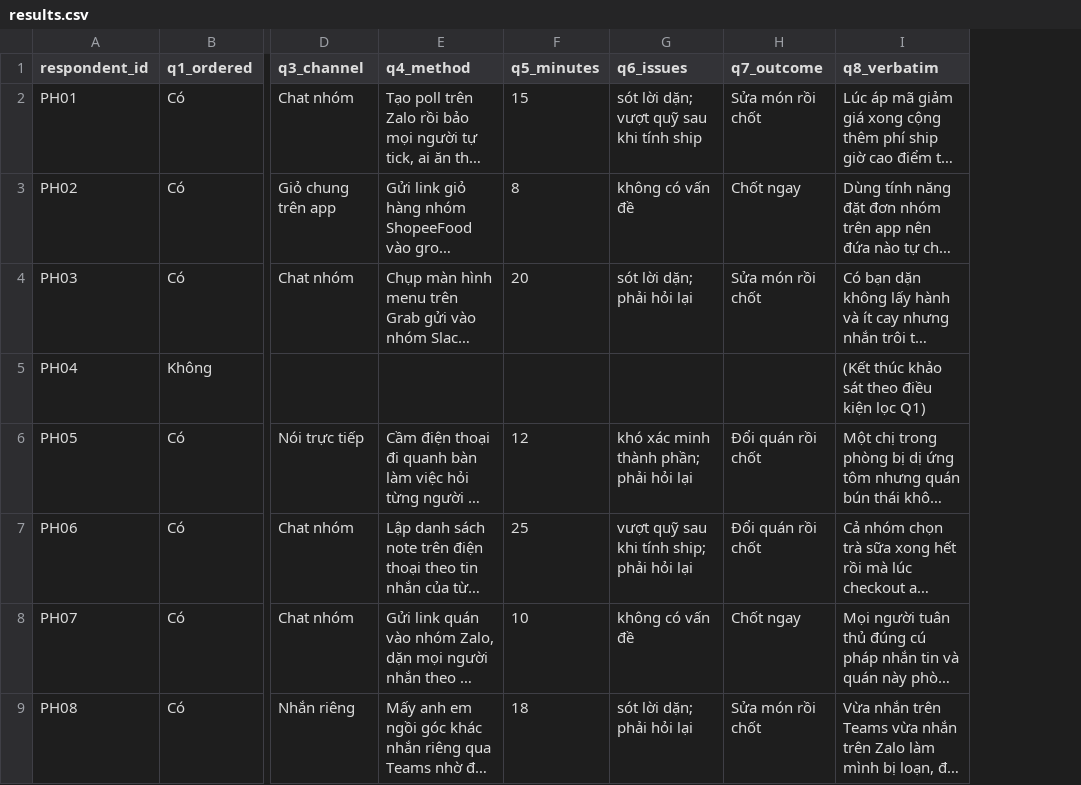
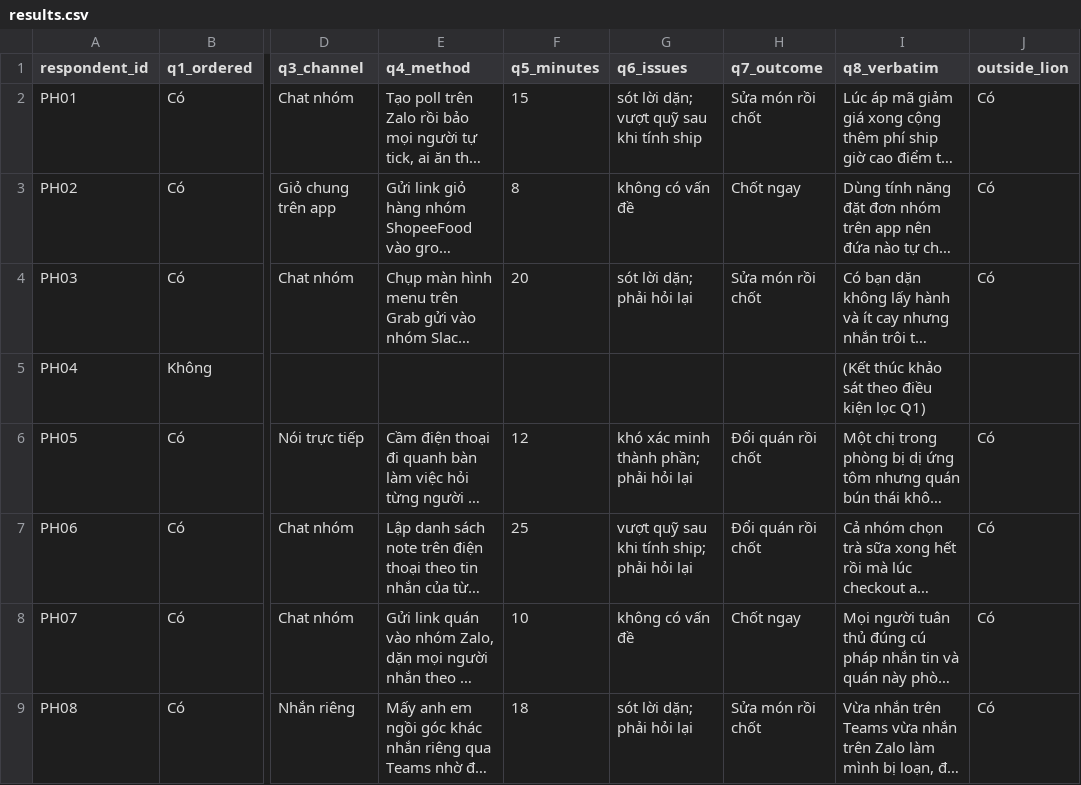
Before and after one commit to luongvh2510/K5-Day15-L3B-Lion, a CSV file: evidence/survey/results.csv, drawn as a sheet; only a part is shown, gaps mark what is left out; long unchanged cells end in …; the diff names each change by its address in the sheet, - before the commit and + after, or states it on an @@ line.

Commit message:
docs: xác nhận 20 người khảo sát ngoài nhóm Lion

```diff
--- a/evidence/survey/results.csv
+++ b/evidence/survey/results.csv
+column J (outside_lion), rows 2-9: Có | Có | Có |  | Có | Có | Có | Có
```
Also changed, not shown: 4 other files.
